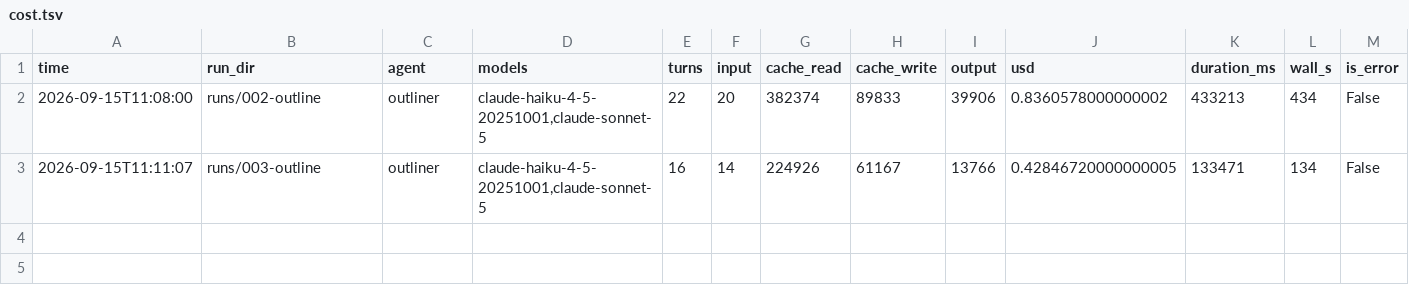
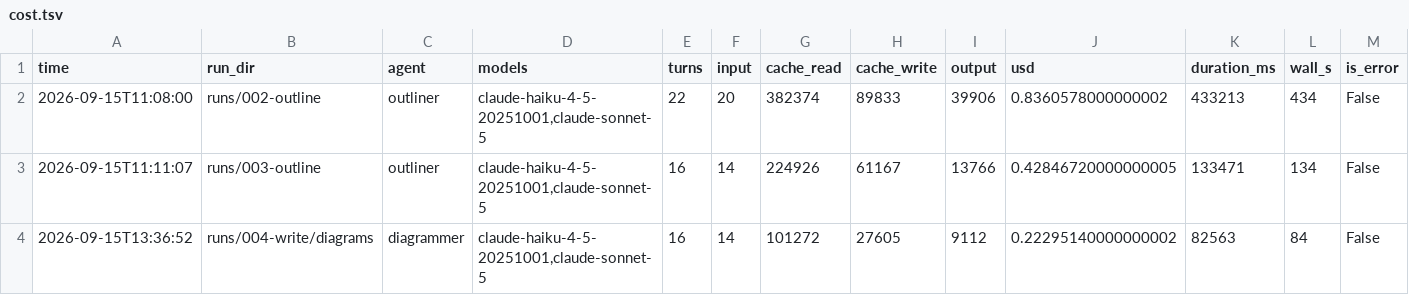
Before and after one commit to xoubish/multiGrits, a TSV file: runs/cost.tsv, drawn as a sheet.

Commit message:
pipeline: diagrammer in worktree diagrams

```diff
--- a/runs/cost.tsv
+++ b/runs/cost.tsv
@@ -3 +3,2 @@ time	run_dir	agent	models	turns	input	cache_read	cache_write	output	usd	duration
 2026-09-15T11:11:07	runs/003-outline	outliner	claude-haiku-4-5-20251001,claude-sonnet-5	16	14	224926	61167	13766	0.42846720000000005	133471	134	False
+2026-09-15T13:36:52	runs/004-write/diagrams	diagrammer	claude-haiku-4-5-20251001,claude-sonnet-5	16	14	101272	27605	9112	0.22295140000000002	82563	84	False
```
Also changed, not shown: 10 other files.
